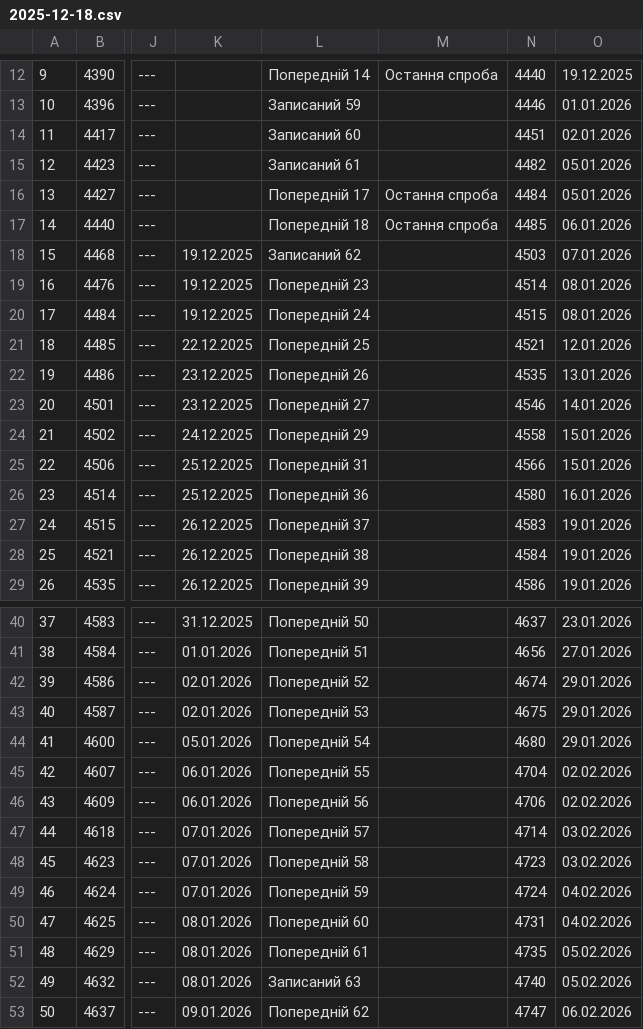
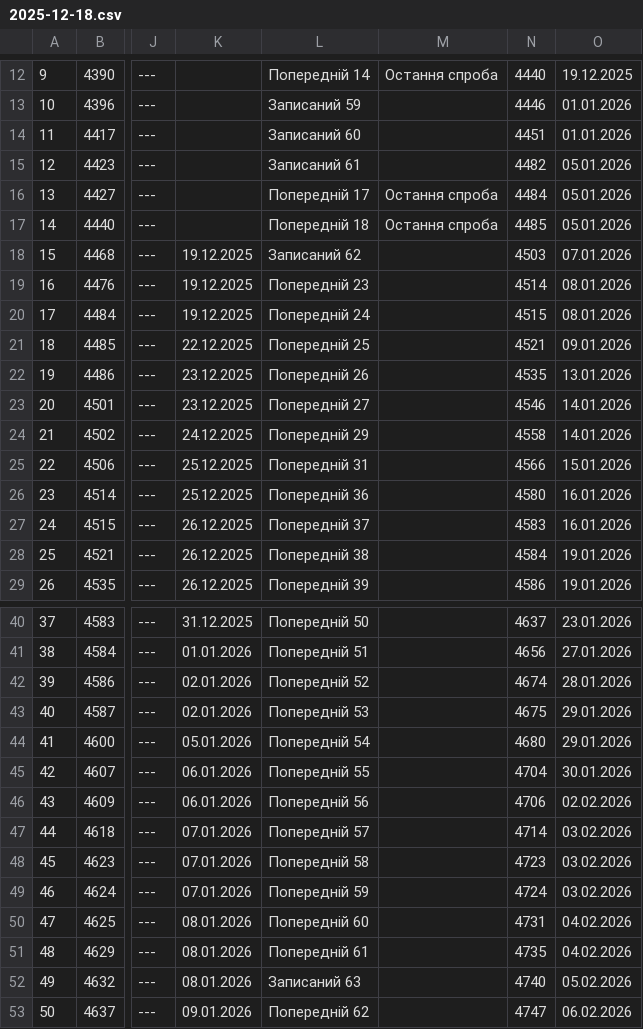
Before and after one commit to VMakohonchuk/vlk-zakrevskoho, a CSV file: daily_sheets_cache/2025-12-18.csv, drawn as a sheet; only a part is shown, gaps mark what is left out; the diff covers the shown part only; the diff names each change by its address in the sheet, - before the commit and + after, or states it on an @@ line.

```diff
--- a/daily_sheets_cache/2025-12-18.csv
+++ b/daily_sheets_cache/2025-12-18.csv
-O14: 02.01.2026
+O14: 01.01.2026
-O17: 06.01.2026
+O17: 05.01.2026
-O21: 12.01.2026
+O21: 09.01.2026
-O24: 15.01.2026
+O24: 14.01.2026
-O27: 19.01.2026
+O27: 16.01.2026
-O42: 29.01.2026
+O42: 28.01.2026
-O45: 02.02.2026
+O45: 30.01.2026
-O49: 04.02.2026
+O49: 03.02.2026
-O51: 05.02.2026
+O51: 04.02.2026
```
Also changed, not shown: 10 edited cells elsewhere in this file.
